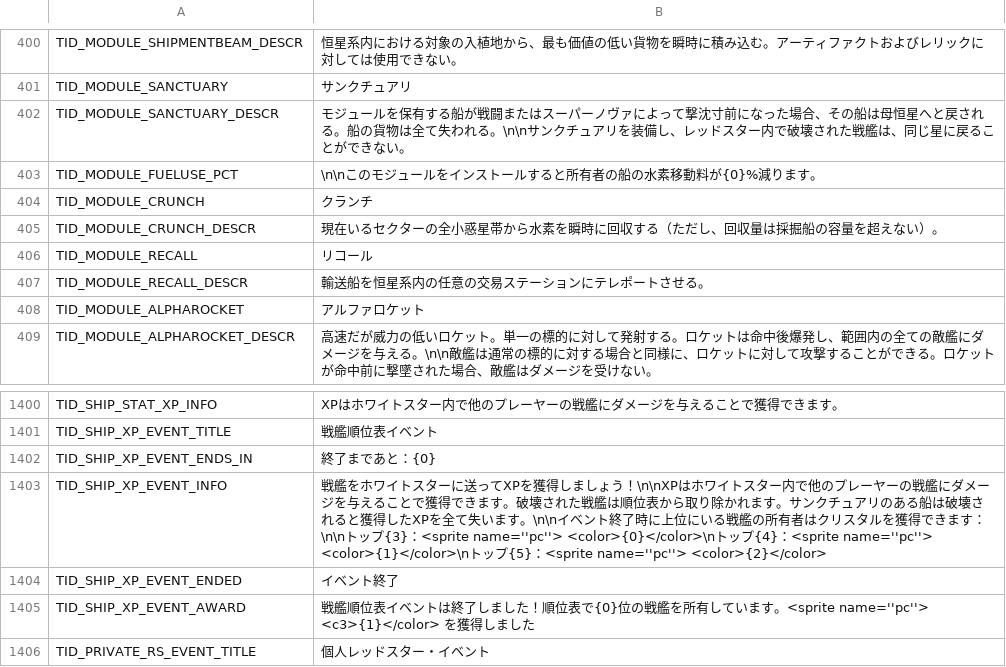
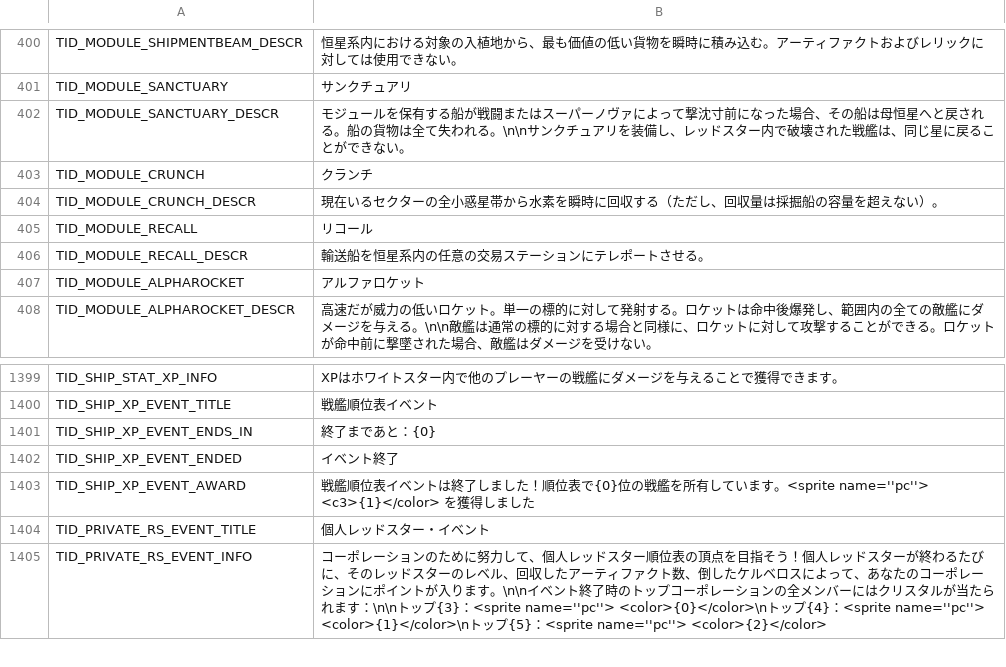
Before and after one commit to userXinos/HadesSpace, a CSV file: parser/raw/Nebula/loc_strings/loc_strings_jp.csv, drawn as a sheet; only a part is shown, gaps mark what is left out; the shorter side is filled out with more unchanged rows.

```diff
--- a/parser/raw/Nebula/loc_strings/loc_strings_jp.csv
+++ b/parser/raw/Nebula/loc_strings/loc_strings_jp.csv
@@ -402,3 +402,2 @@
 "TID_MODULE_SANCTUARY_DESCR","モジュールを保有する船が戦闘またはスーパーノヴァによって撃沈寸前になった場合、その船は母恒星へと戻される。船の貨物は全て失われる。\n\nサンクチュアリを装備し、レッドスター内で破壊された戦艦は、同じ星に戻ることができない。"
-"TID_MODULE_FUELUSE_PCT","\n\nこのモジュールをインストールすると所有者の船の水素移動料が{0}%減ります。"
 "TID_MODULE_CRUNCH","クランチ"
@@ -1402,3 +1401,2 @@
 "TID_SHIP_XP_EVENT_ENDS_IN","終了まであと：{0}"
-"TID_SHIP_XP_EVENT_INFO","戦艦をホワイトスターに送ってXPを獲得しましょう！\n\nXPはホワイトスター内で他のプレーヤーの戦艦にダメージを与えることで獲得できます。破壊された戦艦は順位表から取り除かれます。サンクチュアリのある船は破壊されると獲得したXPを全て失います。\n\nイベント終了時に上位にいる戦艦の所有者はクリスタルを獲得できます：\n\nトップ{3}：<sprite name=''pc''> <color>{0}</color>\nトップ{4}：<sprite name=''pc''> <color>{1}</color>\nトップ{5}：<sprite name=''pc''> <color>{2}</color>"
 "TID_SHIP_XP_EVENT_ENDED","イベント終了"
```
Also changed, not shown: parser/raw/Nebula/cerb_groups.csv, parser/raw/Nebula/loc_strings/loc_strings_es.csv, 33 other files.
